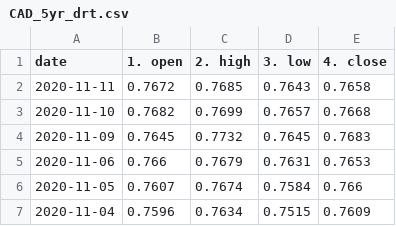
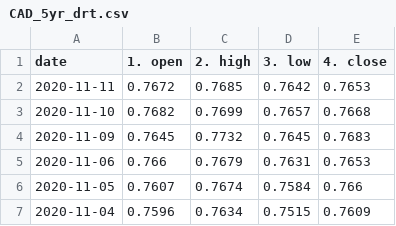
Before and after one commit to SpencerCodes/FinTech_Project_1, a CSV file: 02-Data/Dirty Data/Market Data/CAD_5yr_drt.csv, drawn as a sheet; only a part is shown.

```diff
--- a/02-Data/Dirty Data/Market Data/CAD_5yr_drt.csv
+++ b/02-Data/Dirty Data/Market Data/CAD_5yr_drt.csv
@@ -1,3 +1,3 @@
 date,1. open,2. high,3. low,4. close
-2020-11-11,0.7672,0.7685,0.7643,0.7658
+2020-11-11,0.7672,0.7685,0.7642,0.7653
 2020-11-10,0.7682,0.7699,0.7657,0.7668
```
Also changed, not shown: 02-Data/Clean Data/Market Data/SPTSX60_5yr_cln.csv, 3 other files.
